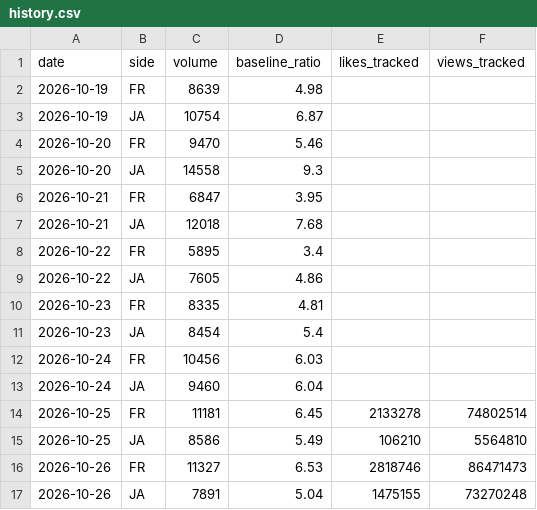
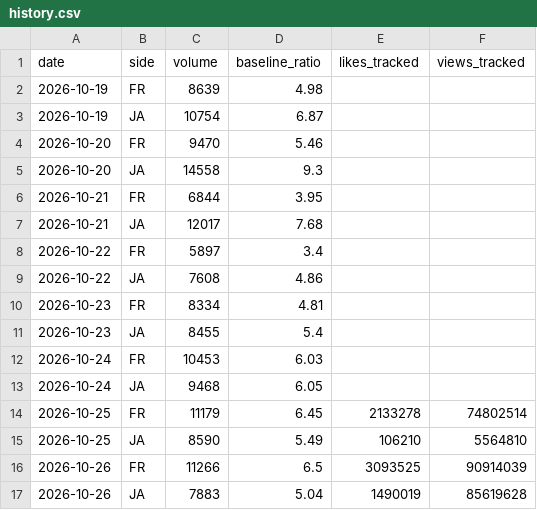
Before and after one commit to lkorczowski/france-vs-japan-X-trend, a CSV file: docs/data/history.csv, drawn as a sheet.

```diff
--- a/docs/data/history.csv
+++ b/docs/data/history.csv
@@ -5,13 +5,13 @@ date,side,volume,baseline_ratio,likes_tracked,views_tracked
 2026-10-20,JA,14558,9.3,,
-2026-10-21,FR,6847,3.95,,
-2026-10-21,JA,12018,7.68,,
-2026-10-22,FR,5895,3.4,,
-2026-10-22,JA,7605,4.86,,
-2026-10-23,FR,8335,4.81,,
-2026-10-23,JA,8454,5.4,,
-2026-10-24,FR,10456,6.03,,
-2026-10-24,JA,9460,6.04,,
-2026-10-25,FR,11181,6.45,2133278,74802514
-2026-10-25,JA,8586,5.49,106210,5564810
-2026-10-26,FR,11327,6.53,2818746,86471473
-2026-10-26,JA,7891,5.04,1475155,73270248
+2026-10-21,FR,6844,3.95,,
+2026-10-21,JA,12017,7.68,,
+2026-10-22,FR,5897,3.4,,
+2026-10-22,JA,7608,4.86,,
+2026-10-23,FR,8334,4.81,,
+2026-10-23,JA,8455,5.4,,
+2026-10-24,FR,10453,6.03,,
+2026-10-24,JA,9468,6.05,,
+2026-10-25,FR,11179,6.45,2133278,74802514
+2026-10-25,JA,8590,5.49,106210,5564810
+2026-10-26,FR,11266,6.5,3093525,90914039
+2026-10-26,JA,7883,5.04,1490019,85619628
```
Also changed, not shown: docs/data/runs.csv, 3 other files.
